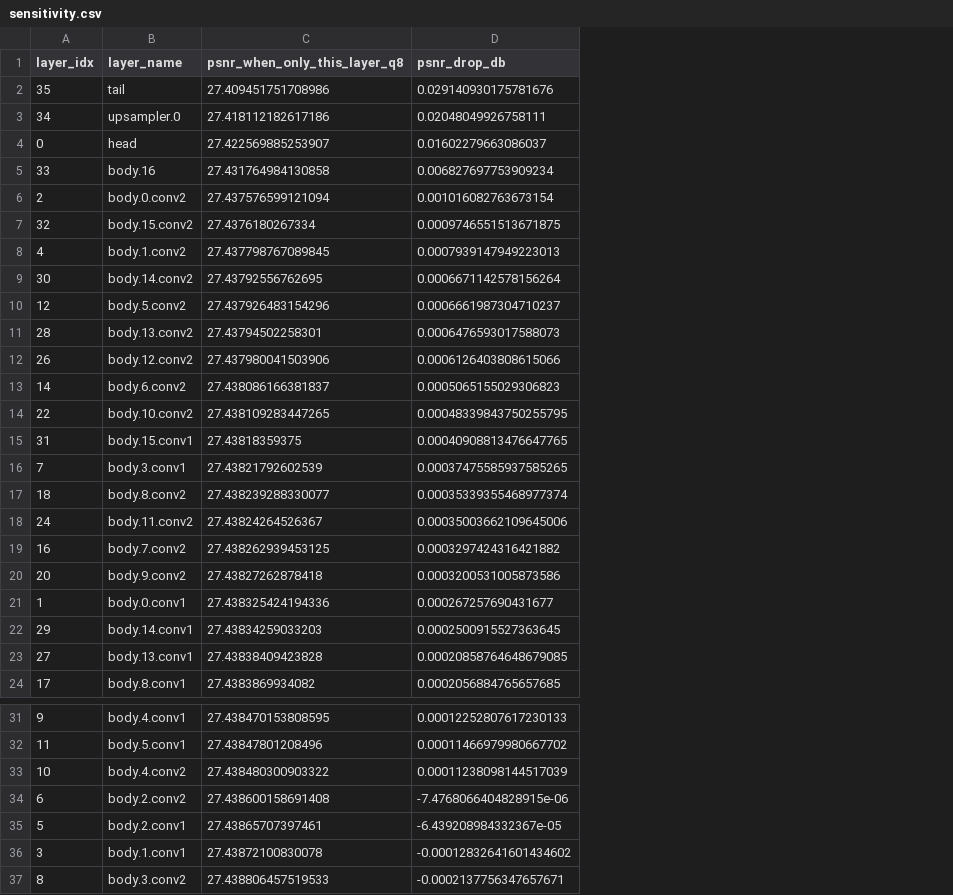
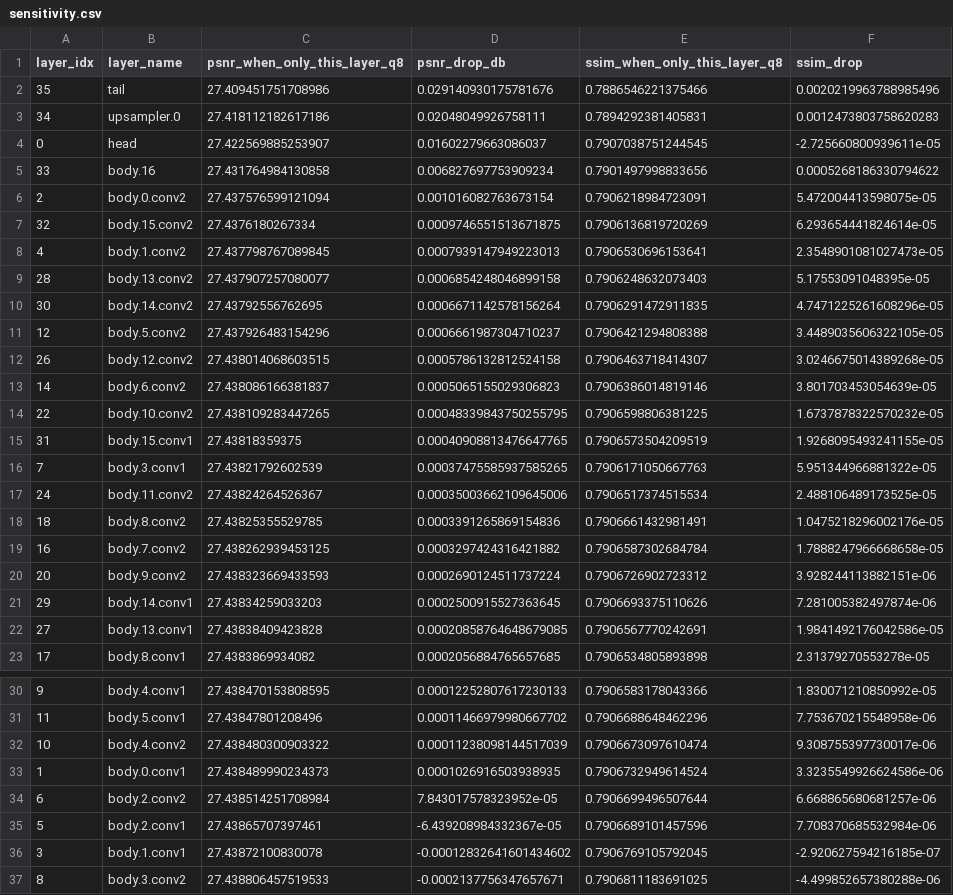
Before and after one commit to AlanTseng1018/realsr-edge, a CSV file: results/quantization/200ep_with_report/sensitivity.csv, drawn as a sheet; only a part is shown, gaps mark what is left out; removed rows and columns are numbered as before the commit, all else as after; the diff names each change by its address in the sheet, - before the commit and + after, or states it on an @@ line.

Commit message:
Extend pipeline: QAT shootout, mixed-precision PTQ vs QAT, perception metrics, cross-stack findings
Quantization
- Add eval_qat.py: load QAT checkpoint, evaluate FP32-mode + INT8-mode, append to shootout
- Extend analyze.py with LPIPS metric (SqueezeNet backbone) across shootout / sensitivity
- Add lpips_heatmap.py: per-image LPIPS distribution + spatial heatmap on 0879

Mixed precision
- Add --qat flag to mixed_precision.py for QAT-mode sweep (skips calibration, loads wrapped state)
- Add compare_mixed_precision.py: overlay PTQ vs QAT sweeps with FP32 baseline reference
- New result set: results/mixed_precision/edsr_200ep_qat/ + ptq_vs_qat_sweep.png

Cross-stack deployment evidence
- Add qdq_paradox_chart.py + chart: ORT x 3 EP all slower than FP32, Native TRT bypass via calibrator
- Add results/trt_benchmark/ + results/trt_profile/ (roofline analysis, profile report)
- C++ inference runner (cpp_inference/edsr_runner.cpp + build.bat + run.bat) for cross-language fidelity

Learning notes
- int8_perception_finding.md: reframe paradox -> perceptually equivalent within noise (LPIPS magnitude check)
- perceptual_metric_for_sr.md, pipeline_anatomy.md, senior_deliverable_framing.md
- sr_scale_resolution_mapping.md, when_to_use_qat.md

Reports
- shootout.md/csv expanded to 6 rows (FP32 / FP16 / BF16 / INT8 PTQ / FP32 QAT / INT8 QAT) with PSNR/SSIM/LPIPS/Size
- deploy_summary.md: Native TRT section, roofline section, deployment guidance with verified/hypothesized/cannot-verify boundaries
- ADR 004 loss function update

.gitignore
- Add **/engines/*.engine, **/engines/*.cache (TRT engines are GPU/SM-specific build artifacts)

```diff
--- a/results/quantization/200ep_with_report/sensitivity.csv
+++ b/results/quantization/200ep_with_report/sensitivity.csv
+column E (ssim_when_only_this_layer_q8), rows 2-8: 0.7886546221375466 | 0.7894292381405831 | 0.7907038751244545 | 0.7901497998833656 | 0.7906218984723091 | 0.7906136819720269 | 0.7906530696153641; rows 10-17: 0.7906291472911835 | 0.7906421294808388 | 0.7906463718414307 | 0.7906386014819146 | 0.7906598806381225 | 0.7906573504209519 | 0.7906171050667763 | 0.7906517374515534; rows 19-23: 0.7906587302684784 | 0.7906726902723312 | 0.7906693375110626 | 0.7906567770242691 | 0.7906534805893898; rows 30-32: 0.7906583178043366 | 0.7906688648462296 | 0.7906673097610474; rows 34-37: 0.7906699496507644 | 0.7906689101457596 | 0.7906769105792045 | 0.7906811183691025
+column F (ssim_drop), rows 2-8: 0.0020219963788985496 | 0.0012473803758620283 | -2.725660800939611e-05 | 0.0005268186330794622 | 5.472004413598075e-05 | 6.293654441824614e-05 | 2.3548901081027473e-05; rows 10-17: 4.7471225261608296e-05 | 3.4489035606322105e-05 | 3.0246675014389268e-05 | 3.801703453054639e-05 | 1.6737878322570232e-05 | 1.9268095493241155e-05 | 5.951344966881322e-05 | 2.488106489173525e-05; rows 19-23: 1.7888247966668658e-05 | 3.928244113882151e-06 | 7.281005382497874e-06 | 1.9841492176042586e-05 | 2.31379270553278e-05; rows 30-32: 1.830071210850992e-05 | 7.753670215548958e-06 | 9.308755397730017e-06; rows 34-37: 6.668865680681257e-06 | 7.708370685532984e-06 | -2.920627594216185e-07 | -4.499852657380288e-06
+row 9: 28 | body.13.conv2 | 27.437907257080077 | 0.0006854248046899158 | 0.7906248632073403 | 5.17553091048395e-05
-row 11: 28 | body.13.conv2 | 27.43794502258301 | 0.0006476593017588073
-C12 (psnr_when_only_this_layer_q8): 27.437980041503906
+C12 (psnr_when_only_this_layer_q8): 27.438014068603515
-D12 (psnr_drop_db): 0.0006126403808615066
+D12 (psnr_drop_db): 0.0005786132812524158
-row 17: 18 | body.8.conv2 | 27.438239288330077 | 0.00035339355468977374
+row 18: 18 | body.8.conv2 | 27.43825355529785 | 0.0003391265869154836 | 0.7906661432981491 | 1.0475218296002176e-05
-C20 (psnr_when_only_this_layer_q8): 27.43827262878418
+C20 (psnr_when_only_this_layer_q8): 27.438323669433593
-D20 (psnr_drop_db): 0.0003200531005873586
+D20 (psnr_drop_db): 0.0002690124511737224
-row 21: 1 | body.0.conv1 | 27.438325424194336 | 0.000267257690431677
+row 33: 1 | body.0.conv1 | 27.438489990234373 | 0.0001026916503938935 | 0.7906732949614524 | 3.3235549926624586e-06
-C34 (psnr_when_only_this_layer_q8): 27.438600158691408
+C34 (psnr_when_only_this_layer_q8): 27.438514251708984
-D34 (psnr_drop_db): -7.4768066404828915e-06
+D34 (psnr_drop_db): 7.843017578323952e-05
```
Also changed, not shown: results/mixed_precision/edsr_200ep/mixed_precision_sweep.csv, results/quantization/200ep_with_report/shootout.csv, 52 other files.
